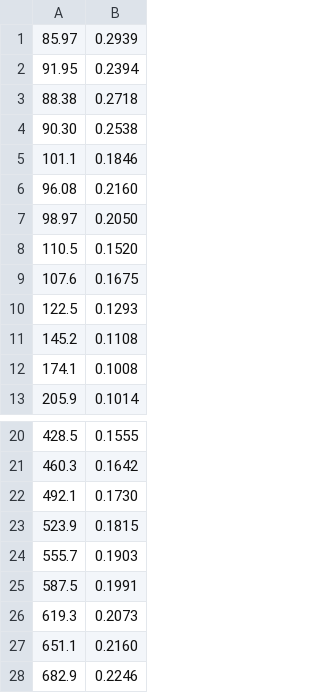
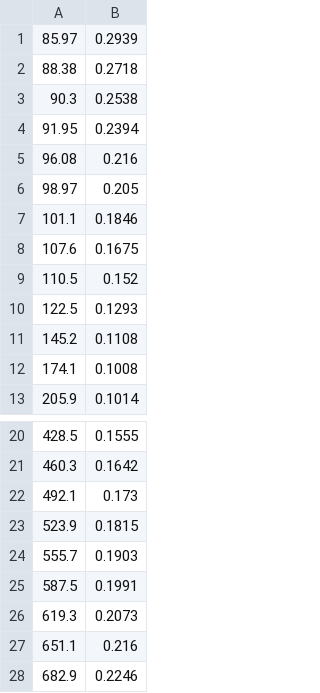
Before and after one commit to HelgeGehring/femwell, a CSV file: docs/photonics/reference_data/Rukhlenko/fig_1b_aeff/0.7_Eq2.csv, drawn as a sheet; only a part is shown, gaps mark what is left out; removed rows and columns are numbered as before the commit, all else as after; the diff names each change by its address in the sheet, - before the commit and + after, or states it on an @@ line.

```diff
--- a/docs/photonics/reference_data/Rukhlenko/fig_1b_aeff/0.7_Eq2.csv
+++ b/docs/photonics/reference_data/Rukhlenko/fig_1b_aeff/0.7_Eq2.csv
@@ row 3 moved to row 2: 88.38 @@
+row 3: 90.3 | 0.2538
-row 4: 90.30 | 0.2538
+row 5: 96.08 | 0.216
+row 6: 98.97 | 0.205
-row 6: 96.08 | 0.2160
-row 7: 98.97 | 0.2050
-row 8: 110.5 | 0.1520
+row 9: 110.5 | 0.152
-B22: 0.1730
+B22: 0.173
-B27: 0.2160
+B27: 0.216
```
Also changed, not shown: docs/photonics/reference_data/Rukhlenko/fig_1b_aeff/0.5_Eq2.csv, docs/photonics/reference_data/Rukhlenko/fig_1b_aeff/0.5_Eq3.csv, 4 other files.
